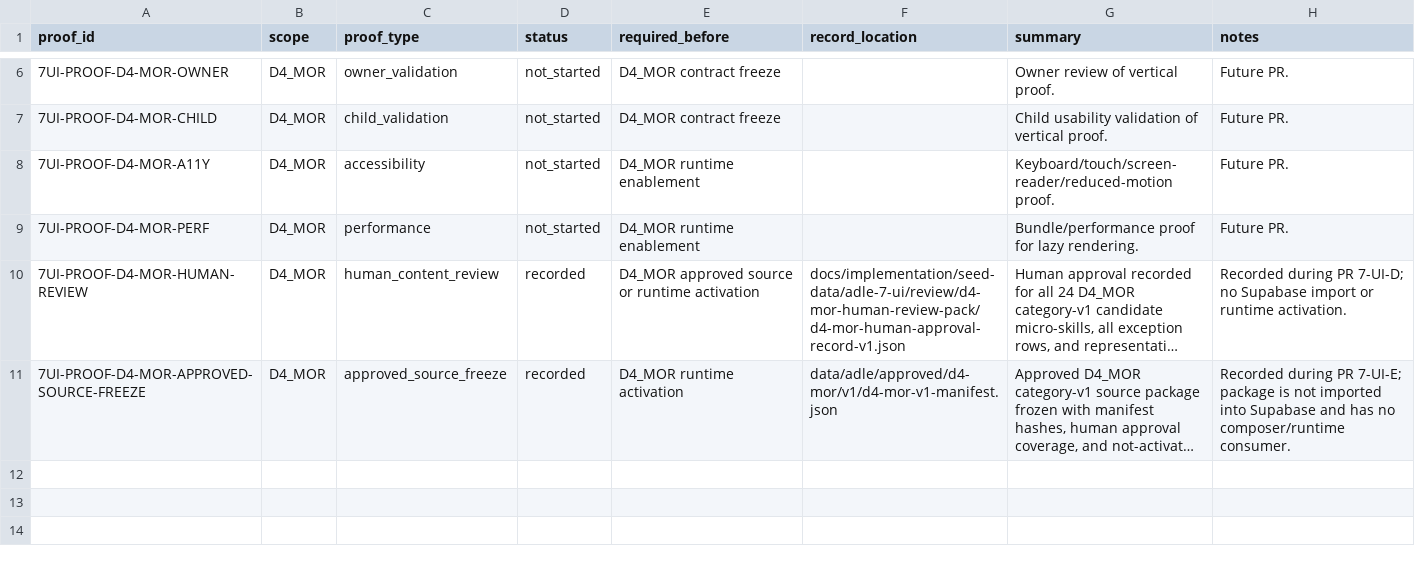
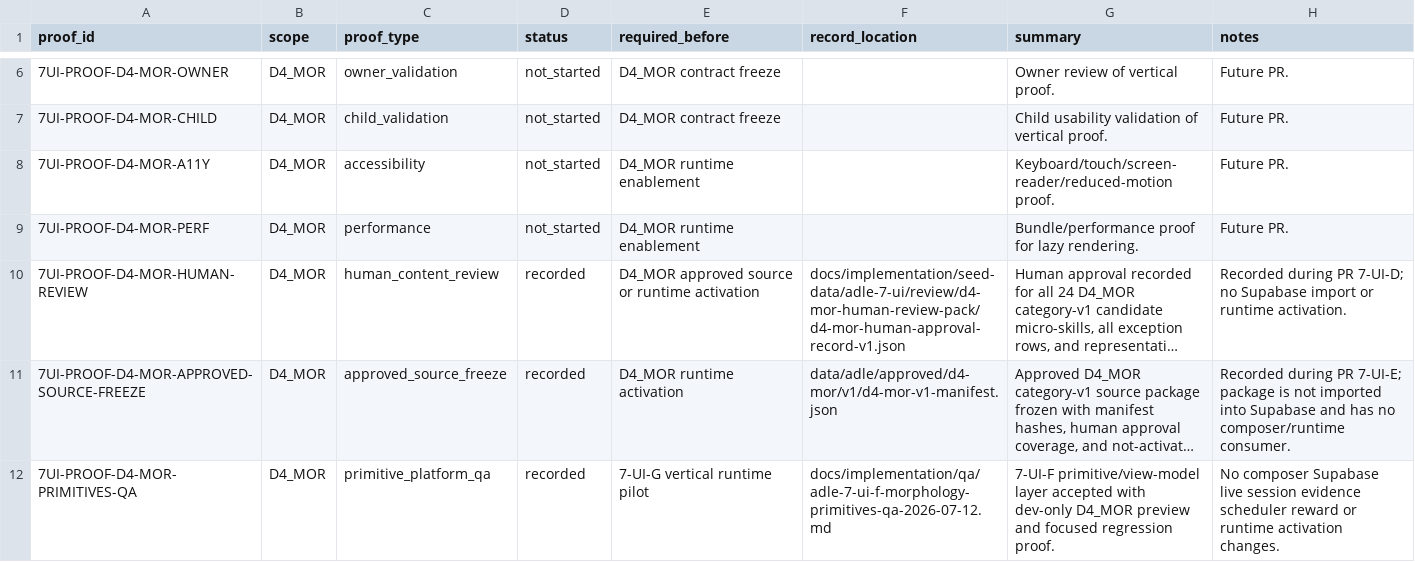
Before and after one commit to leesanderson1992-hash/scarletts-spells, a CSV file: docs/implementation/seed-data/adle-7-ui/control-matrix/adle-7-ui-proof-register.csv, drawn as a sheet; only a part is shown, gaps mark what is left out; long unchanged cells end in …; the diff names each change by its address in the sheet, - before the commit and + after, or states it on an @@ line.

Commit message:
feat(adle): add D4_MOR primitive preview layer
Adds reusable D4_MOR primitive view models, child-experience primitives, morphology views, and dev-only preview.

Records 7-UI-F QA closeout and proof register entry.

No composer, Supabase, live session, evidence, scheduler, reward, or runtime activation changes.

```diff
--- a/docs/implementation/seed-data/adle-7-ui/control-matrix/adle-7-ui-proof-register.csv
+++ b/docs/implementation/seed-data/adle-7-ui/control-matrix/adle-7-ui-proof-register.csv
+row 12: 7UI-PROOF-D4-MOR-PRIMITIVES-QA | D4_MOR | primitive_platform_qa | recorded | 7-UI-G vertical runtime pilot | docs/implementation/qa/adle-7-ui-f-morphology-primitives-qa-2026-07-12.md | 7-UI-F primitive/view-model layer accepted with dev-only D4_MOR preview and focused regression proof. | No composer Supabase live session evidence scheduler reward or runtime activation changes.
```
Also changed, not shown: 11 other files.
